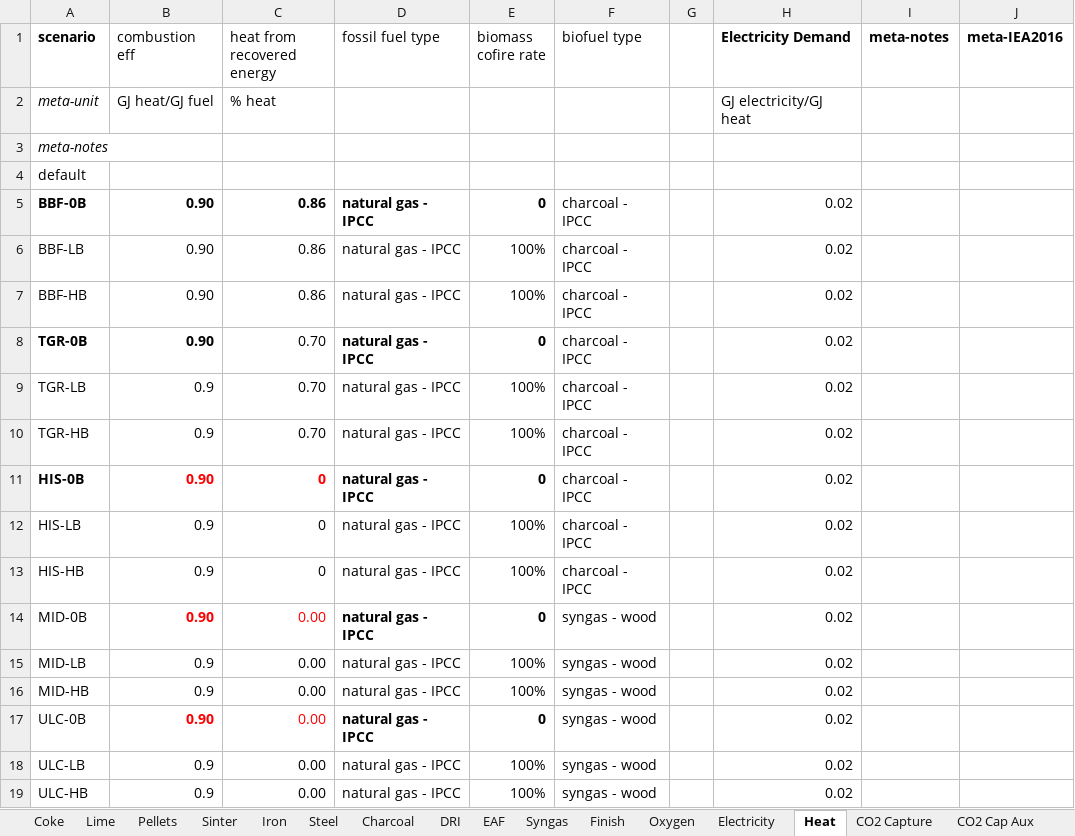
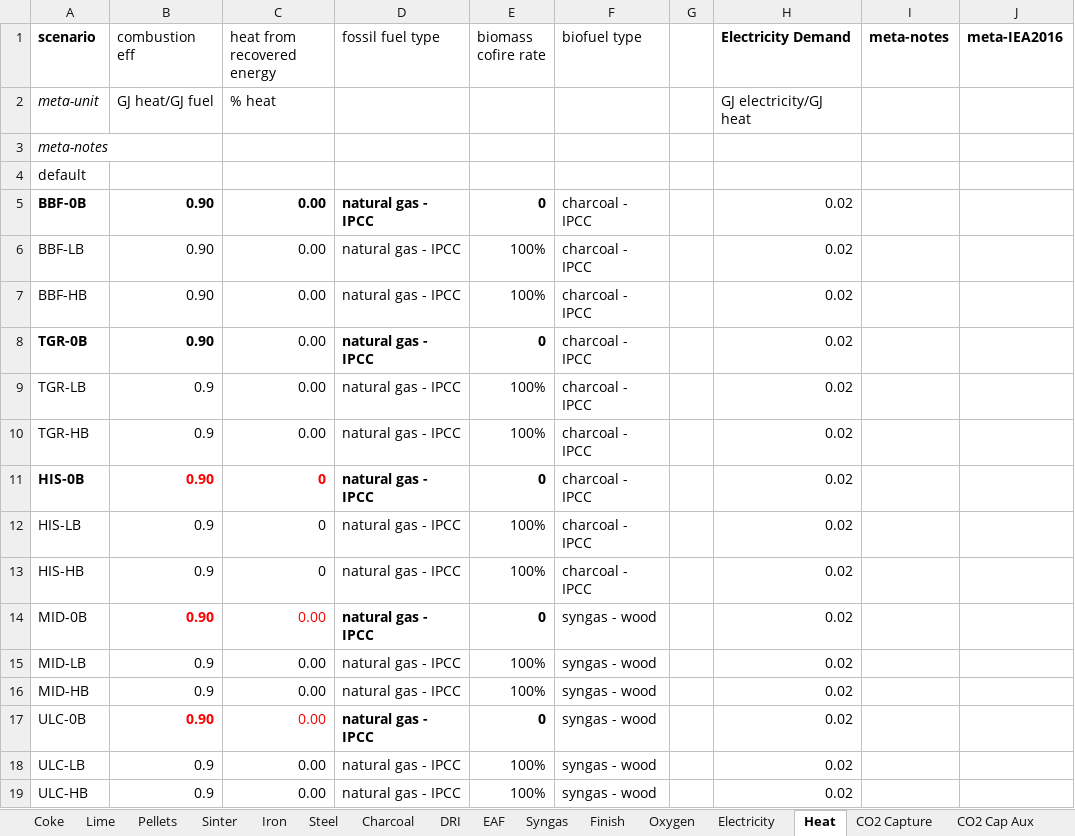
Before and after one commit to concoctions/BlackBlox, an Excel workbook: data/steel/steel_simplified_var.xlsx, sheet Heat, drawn as a sheet; values as stored, in another font and other column widths than the file's, no borders; the diff names each change by its address in the sheet, - before the commit and + after, or states it on an @@ line.

Commit message:
heat recovery is excluded for BFF and TGR now

```diff
--- a/data/steel/steel_simplified_var.xlsx (sheet Heat)
+++ b/data/steel/steel_simplified_var.xlsx (sheet Heat)
-C5:C7 (heat from recovered energy): 0.86
+C5:C7 (heat from recovered energy): 0.00
-C8:C10 (heat from recovered energy): 0.70
+C8:C10 (heat from recovered energy): 0.00
```
